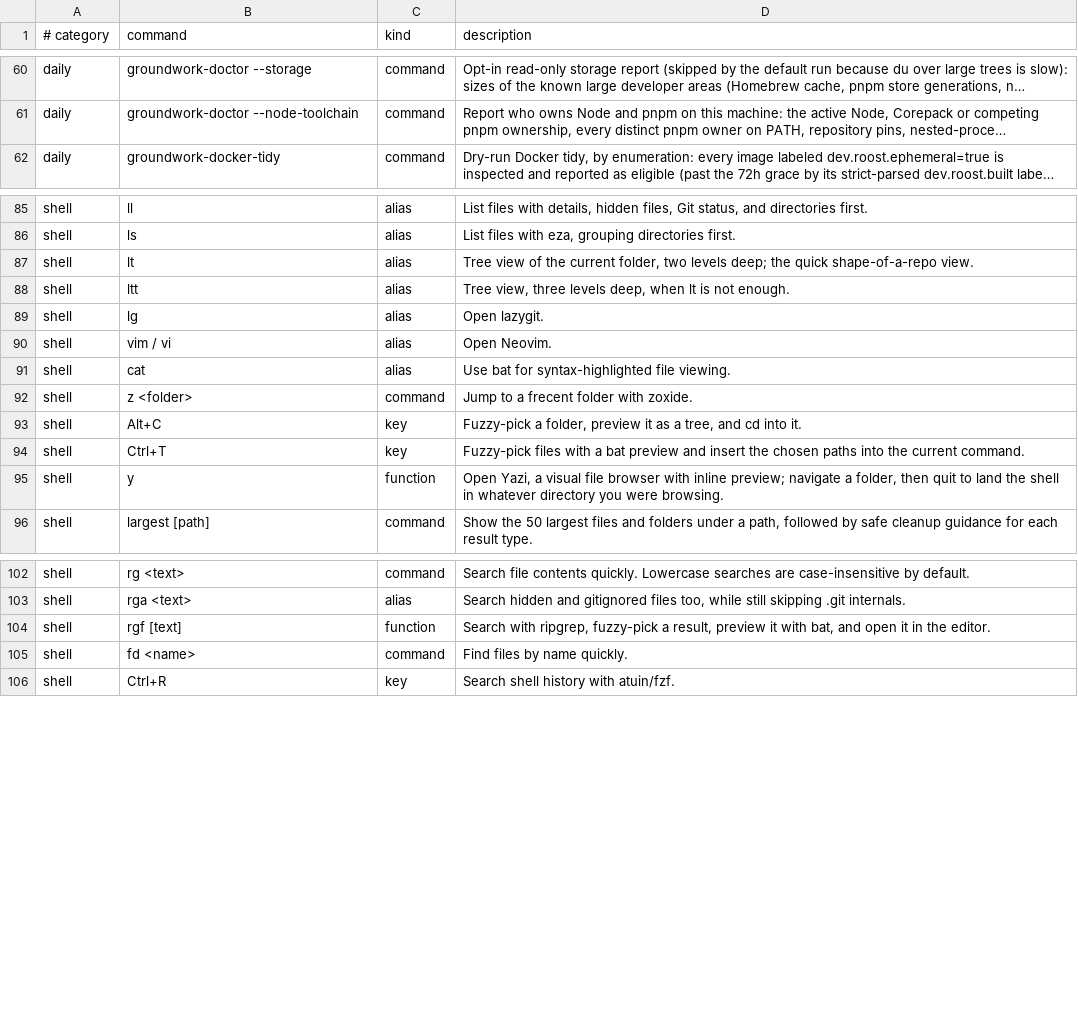
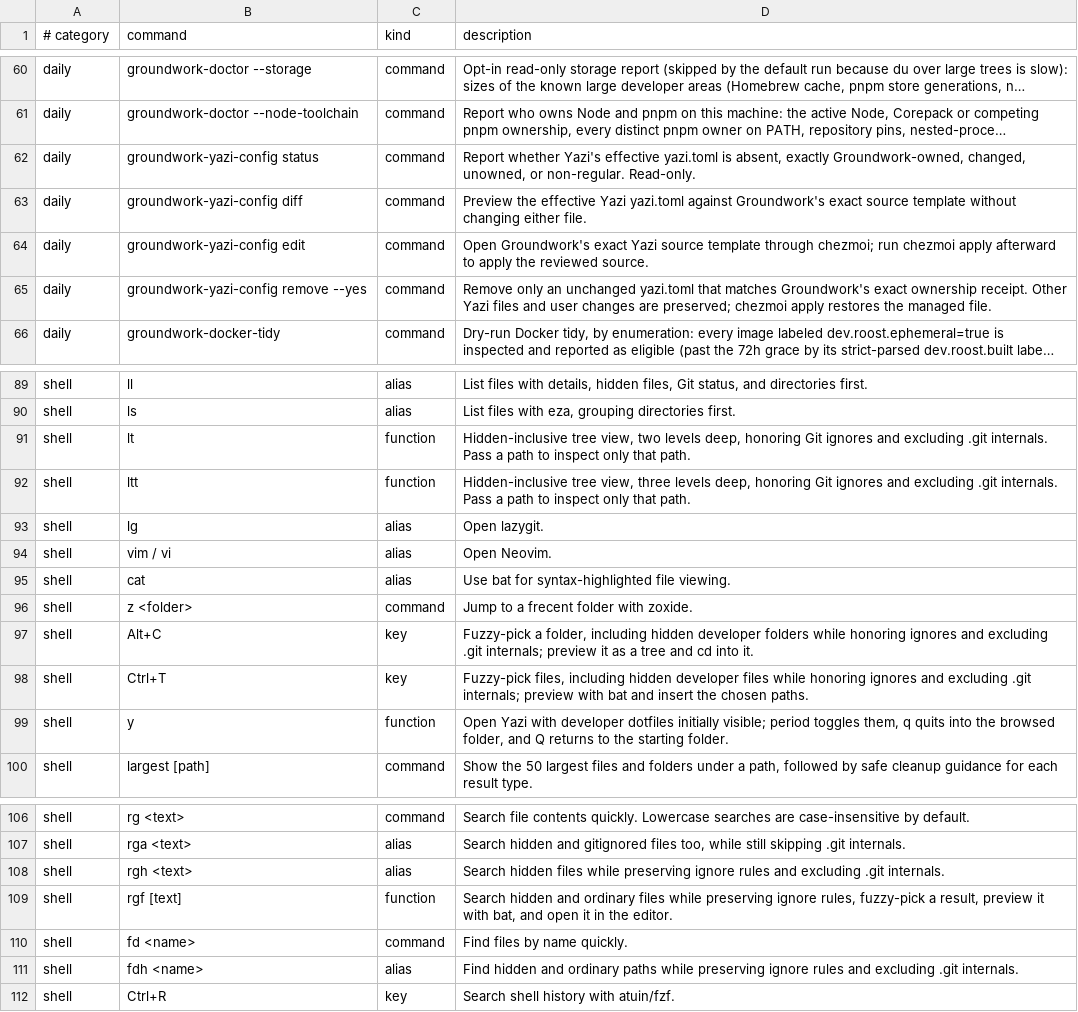
Before and after one commit to jasondockery/groundwork, a TSV file: home/dot_local/share/groundwork/commands.tsv, drawn as a sheet; only a part is shown, gaps mark what is left out; long unchanged cells end in …; addresses are those after the commit; the diff names each change by its address in the sheet, - before the commit and + after, or states it on an @@ line.

Commit message:
feat(shell): expose developer files safely

```diff
--- a/home/dot_local/share/groundwork/commands.tsv
+++ b/home/dot_local/share/groundwork/commands.tsv
+row 62: daily | groundwork-yazi-config status | command | Report whether Yazi's effective yazi.toml is absent, exactly Groundwork-owned, changed, unowned, or non-regular. Read-only.
+row 63: daily | groundwork-yazi-config diff | command | Preview the effective Yazi yazi.toml against Groundwork's exact source template without changing either file.
+row 64: daily | groundwork-yazi-config edit | command | Open Groundwork's exact Yazi source template through chezmoi; run chezmoi apply afterward to apply the reviewed source.
+row 65: daily | groundwork-yazi-config remove --yes | command | Remove only an unchanged yazi.toml that matches Groundwork's exact ownership receipt. Other Yazi files and user changes are preserved; chezmoi apply restores the managed file.
-C91:C92 (kind): alias
+C91:C92 (kind): function
-D91 (description): Tree view of the current folder, two levels deep; the quick shape-of-a-repo view.
+D91 (description): Hidden-inclusive tree view, two levels deep, honoring Git ignores and excluding .git internals. Pass a path to inspect only that path.
-D92 (description): Tree view, three levels deep, when lt is not enough.
+D92 (description): Hidden-inclusive tree view, three levels deep, honoring Git ignores and excluding .git internals. Pass a path to inspect only that path.
-D97 (description): …a folder, preview it as a tree, and cd…
+D97 (description): …a folder, including hidden developer folders while honoring ignores and excluding .git internals; preview it as a tree and cd…
-D98 (description): Fuzzy-pick files with a bat preview and insert the chosen paths into the current command.
+D98 (description): Fuzzy-pick files, including hidden developer files while honoring ignores and excluding .git internals; preview with bat and insert the chosen paths.
-D99 (description): Open Yazi, a visual file browser with inline preview; navigate a folder, then quit to land the shell in whatever directory you were browsing.
+D99 (description): Open Yazi with developer dotfiles initially visible; period toggles them, q quits into the browsed folder, and Q returns to the starting folder.
+row 108: shell | rgh <text> | alias | Search hidden files while preserving ignore rules and excluding .git internals.
-D109 (description): Search with ripgrep, fuzzy-pick a…
+D109 (description): Search hidden and ordinary files while preserving ignore rules, fuzzy-pick a…
+row 111: shell | fdh <name> | alias | Find hidden and ordinary paths while preserving ignore rules and excluding .git internals.
```
Also changed, not shown: data/docs-command-surfaces.tsv, data/docs-coverage.tsv, 21 other files.
